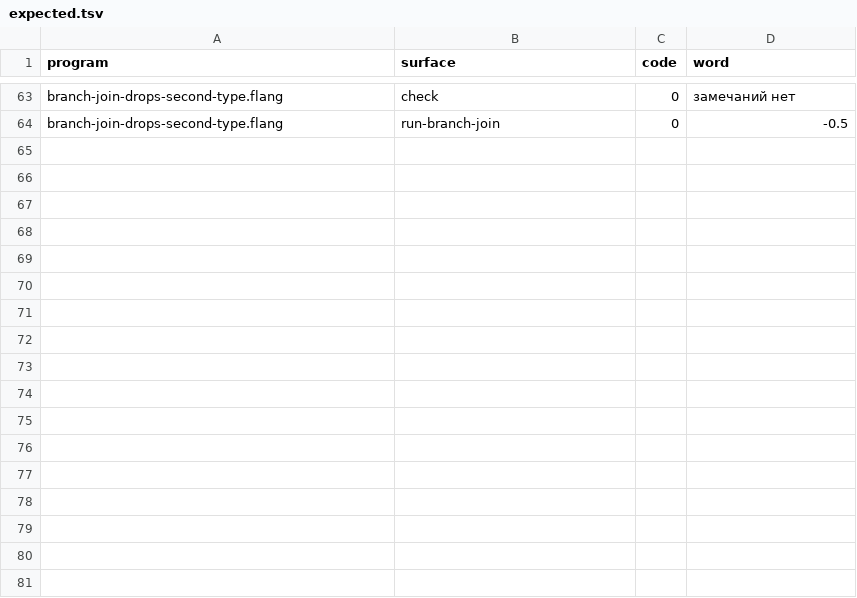
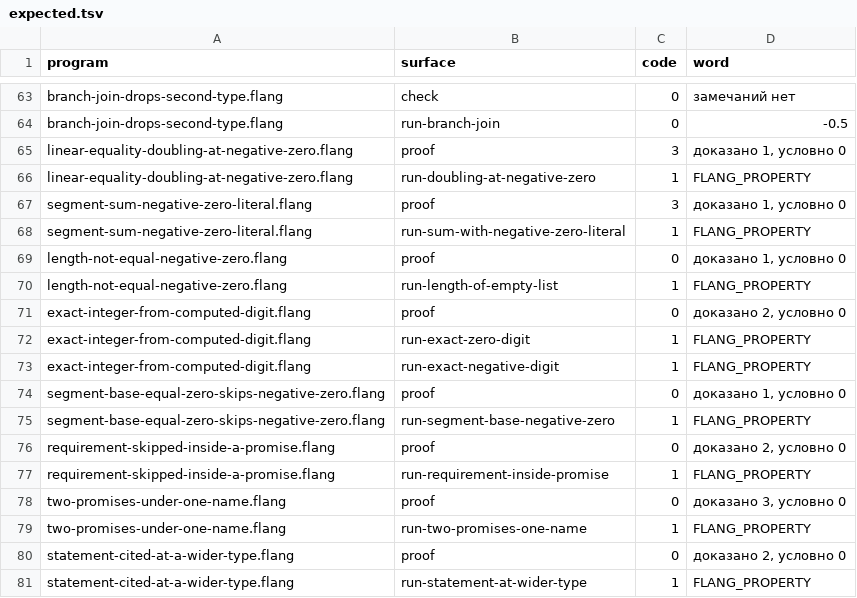
Before and after one commit to digitable-lol/flang, a TSV file: flang/proof/probes/typing-holes/expected.tsv, drawn as a sheet; only a part is shown, gaps mark what is left out; the diff names each change by its address in the sheet, - before the commit and + after, or states it on an @@ line.

```diff
--- a/flang/proof/probes/typing-holes/expected.tsv
+++ b/flang/proof/probes/typing-holes/expected.tsv
+row 65: linear-equality-doubling-at-negative-zero.flang | proof | 3 | доказано 1, условно 0
+row 66: linear-equality-doubling-at-negative-zero.flang | run-doubling-at-negative-zero | 1 | FLANG_PROPERTY
+row 67: segment-sum-negative-zero-literal.flang | proof | 3 | доказано 1, условно 0
+row 68: segment-sum-negative-zero-literal.flang | run-sum-with-negative-zero-literal | 1 | FLANG_PROPERTY
+row 69: length-not-equal-negative-zero.flang | proof | 0 | доказано 1, условно 0
+row 70: length-not-equal-negative-zero.flang | run-length-of-empty-list | 1 | FLANG_PROPERTY
+row 71: exact-integer-from-computed-digit.flang | proof | 0 | доказано 2, условно 0
+row 72: exact-integer-from-computed-digit.flang | run-exact-zero-digit | 1 | FLANG_PROPERTY
+row 73: exact-integer-from-computed-digit.flang | run-exact-negative-digit | 1 | FLANG_PROPERTY
+row 74: segment-base-equal-zero-skips-negative-zero.flang | proof | 0 | доказано 1, условно 0
+row 75: segment-base-equal-zero-skips-negative-zero.flang | run-segment-base-negative-zero | 1 | FLANG_PROPERTY
+row 76: requirement-skipped-inside-a-promise.flang | proof | 0 | доказано 2, условно 0
+row 77: requirement-skipped-inside-a-promise.flang | run-requirement-inside-promise | 1 | FLANG_PROPERTY
+row 78: two-promises-under-one-name.flang | proof | 0 | доказано 3, условно 0
+row 79: two-promises-under-one-name.flang | run-two-promises-one-name | 1 | FLANG_PROPERTY
+row 80: statement-cited-at-a-wider-type.flang | proof | 0 | доказано 2, условно 0
+row 81: statement-cited-at-a-wider-type.flang | run-statement-at-wider-type | 1 | FLANG_PROPERTY
```
Also changed, not shown: flang/proof/tables/typing-holes.tsv, 17 other files.
